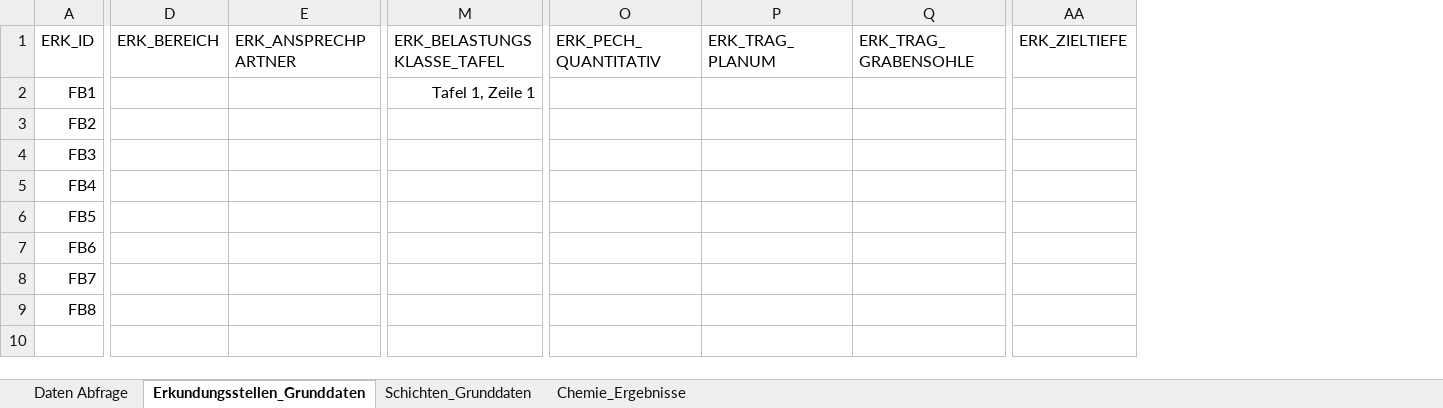
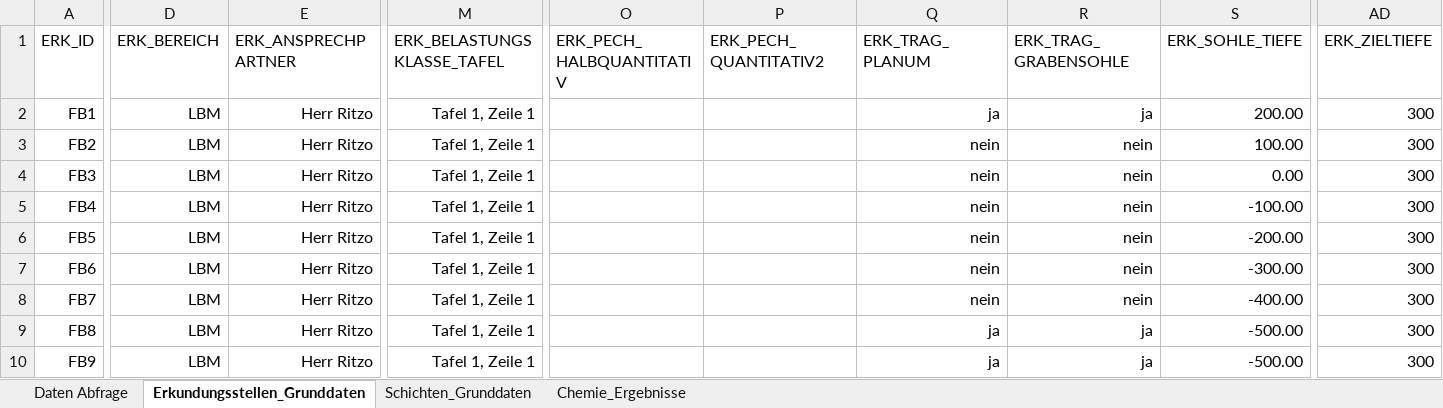
Before and after one commit to mkuenzl/sbt-generator, an Excel workbook: tests-resources/Datenbank-Test.xlsx, sheet Erkundungsstellen_Grunddaten, drawn as a sheet; only a part is shown, gaps mark what is left out; values as stored, in another font and other column widths than the file's, no borders; table styles not drawn; removed rows and columns are numbered as before the commit, all else as after; rows hold the shown columns only; the diff covers the shown part only; the diff names each change by its address in the sheet, - before the commit and + after, or states it on an @@ line.

```diff
--- a/tests-resources/Datenbank-Test.xlsx (sheet Erkundungsstellen_Grunddaten)
+++ b/tests-resources/Datenbank-Test.xlsx (sheet Erkundungsstellen_Grunddaten)
-column O (ERK_PECH_QUANTITATIV), empty
+column O (ERK_PECH_HALBQUANTITATIV), empty
+column P (ERK_PECH_QUANTITATIV2), empty
+column S (ERK_SOHLE_TIEFE), rows 2-9: 200.00 | 100.00 | 0.00 | -100.00 | -200.00 | -300.00 | -400.00 | -500.00
-D2:D9 (ERK_BEREICH): (empty)
+D2:D9 (ERK_BEREICH): LBM
-E2:E9 (ERK_ANSPRECHPARTNER): (empty)
+E2:E9 (ERK_ANSPRECHPARTNER): Herr Ritzo
-Q2 (ERK_TRAG_PLANUM): (empty)
+Q2 (ERK_TRAG_PLANUM): ja
-R2 (ERK_TRAG_GRABENSOHLE): (empty)
+R2 (ERK_TRAG_GRABENSOHLE): ja
-AD2:AD9 (ERK_ZIELTIEFE): (empty)
+AD2:AD9 (ERK_ZIELTIEFE): 300
-M3:M9 (ERK_BELASTUNGSKLASSE_TAFEL): (empty)
+M3:M9 (ERK_BELASTUNGSKLASSE_TAFEL): Tafel 1, Zeile 1
-Q3:Q8 (ERK_TRAG_PLANUM): (empty)
+Q3:Q8 (ERK_TRAG_PLANUM): nein
-R3:R8 (ERK_TRAG_GRABENSOHLE): (empty)
+R3:R8 (ERK_TRAG_GRABENSOHLE): nein
-Q9 (ERK_TRAG_PLANUM): (empty)
+Q9 (ERK_TRAG_PLANUM): ja
-R9 (ERK_TRAG_GRABENSOHLE): (empty)
+R9 (ERK_TRAG_GRABENSOHLE): ja
+row 10: FB9 | LBM | Herr Ritzo | Tafel 1, Zeile 1 |  |  | ja | ja | -500.00 | 300
```
Also changed, not shown: 1 added column and 1 edited cell elsewhere in this sheet, sheet Daten Abfrage, sheet Schichten_Grunddaten, 17 other files.
